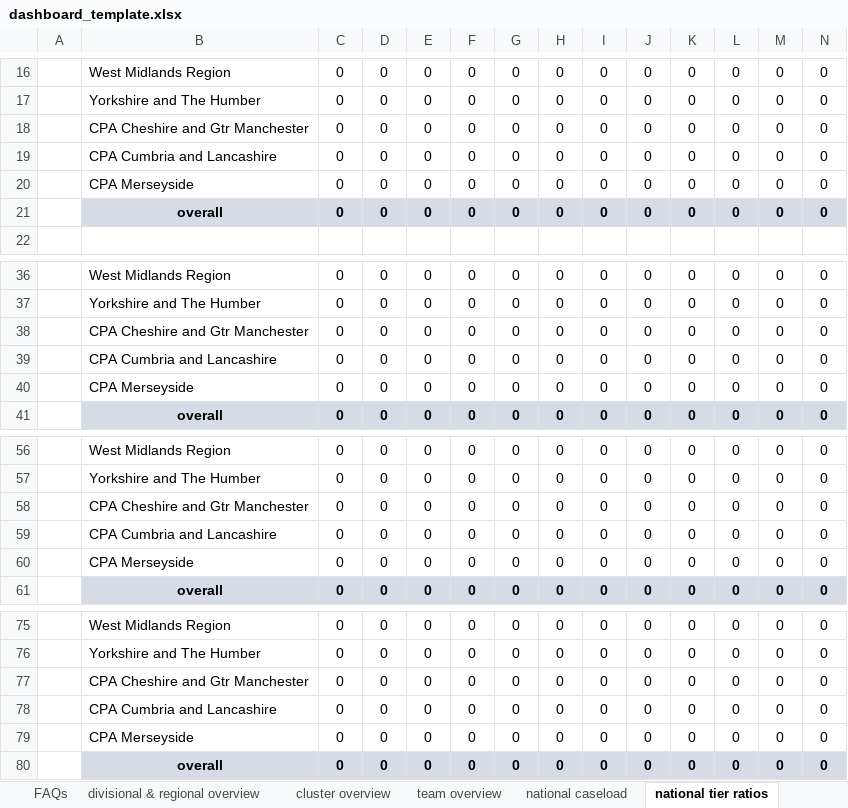
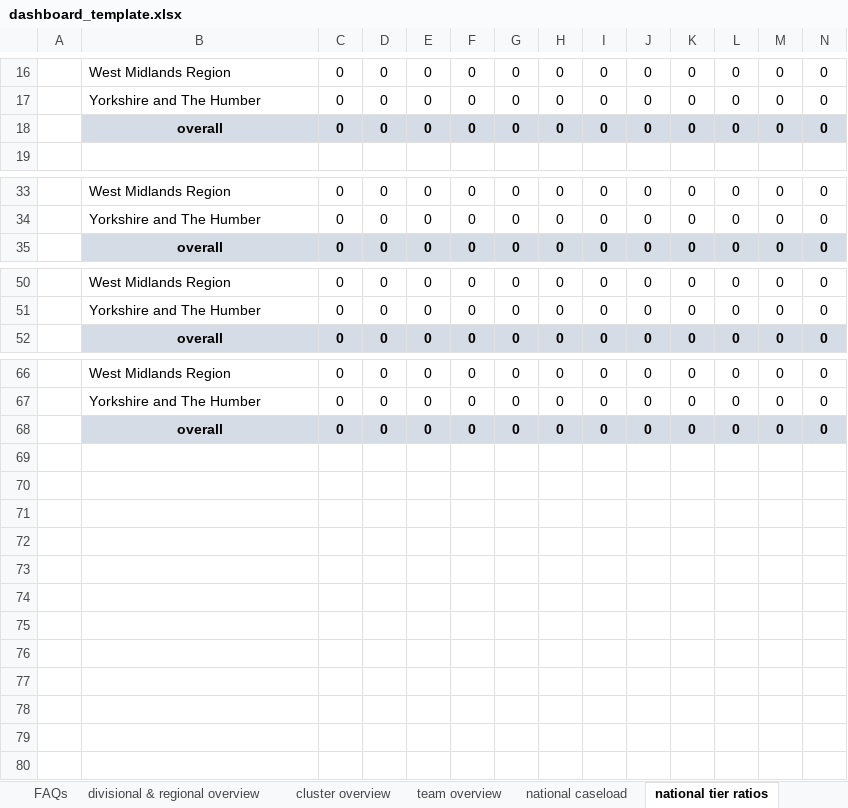
Before and after one commit to ministryofjustice/wmt-worker, an Excel workbook: app/templates/dashboard_template.xlsx, sheet national tier ratios, drawn as a sheet; only a part is shown, gaps mark what is left out; values as stored, in another font and other column widths than the file's, no borders; charts and pictures not drawn; rows hold the shown columns only; the diff covers the shown part only; the diff names each change by its address in the sheet, - before the commit and + after, or states it on an @@ line.

```diff
--- a/app/templates/dashboard_template.xlsx (sheet national tier ratios)
+++ b/app/templates/dashboard_template.xlsx (sheet national tier ratios)
-row 18:  | CPA Cheshire and Gtr Manchester | 0 | 0 | 0 | 0 | 0 | 0 | 0 | 0 | 0 | 0 | 0 | 0
-row 19:  | CPA Cumbria and Lancashire | 0 | 0 | 0 | 0 | 0 | 0 | 0 | 0 | 0 | 0 | 0 | 0
-row 20:  | CPA Merseyside | 0 | 0 | 0 | 0 | 0 | 0 | 0 | 0 | 0 | 0 | 0 | 0
-row 38:  | CPA Cheshire and Gtr Manchester | 0 | 0 | 0 | 0 | 0 | 0 | 0 | 0 | 0 | 0 | 0 | 0
-row 39:  | CPA Cumbria and Lancashire | 0 | 0 | 0 | 0 | 0 | 0 | 0 | 0 | 0 | 0 | 0 | 0
-row 40:  | CPA Merseyside | 0 | 0 | 0 | 0 | 0 | 0 | 0 | 0 | 0 | 0 | 0 | 0
-row 58:  | CPA Cheshire and Gtr Manchester | 0 | 0 | 0 | 0 | 0 | 0 | 0 | 0 | 0 | 0 | 0 | 0
-row 59:  | CPA Cumbria and Lancashire | 0 | 0 | 0 | 0 | 0 | 0 | 0 | 0 | 0 | 0 | 0 | 0
-row 60:  | CPA Merseyside | 0 | 0 | 0 | 0 | 0 | 0 | 0 | 0 | 0 | 0 | 0 | 0
-row 77:  | CPA Cheshire and Gtr Manchester | 0 | 0 | 0 | 0 | 0 | 0 | 0 | 0 | 0 | 0 | 0 | 0
-row 78:  | CPA Cumbria and Lancashire | 0 | 0 | 0 | 0 | 0 | 0 | 0 | 0 | 0 | 0 | 0 | 0
-row 79:  | CPA Merseyside | 0 | 0 | 0 | 0 | 0 | 0 | 0 | 0 | 0 | 0 | 0 | 0
```
Also changed, not shown: 16 edited cells elsewhere in this sheet, sheet national caseload, sheet custody caseload, sheet community caseload, sheet PDUs, sheet divisional & regional caseload%, sheet community %, 6 more sheets, other sheet tabs, formulas that keep their value.
